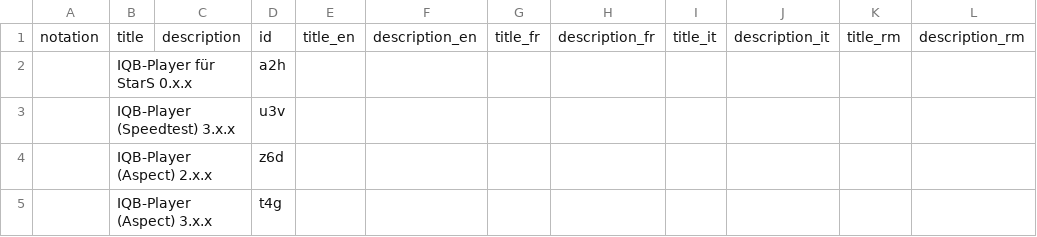
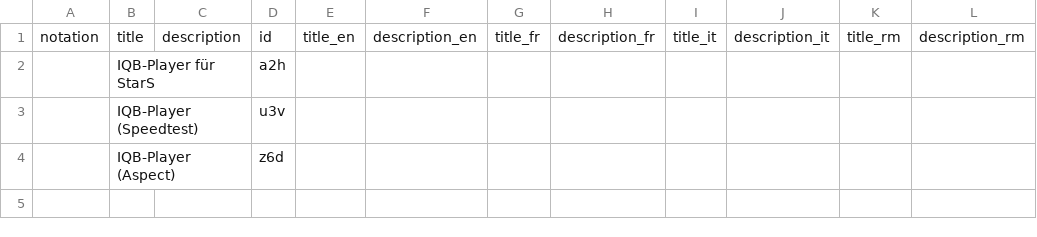
Before and after one commit to iqb-vocabs/v32, a CSV file: csv/ap_Player.csv, drawn as a sheet.

```diff
--- a/csv/ap_Player.csv
+++ b/csv/ap_Player.csv
@@ -1,5 +1,4 @@
 "notation","title","description","id","title_en","description_en","title_fr","description_fr","title_it","description_it","title_rm","description_rm"
-"","IQB-Player für StarS 0.x.x","","a2h","","","","","","","",""
-"","IQB-Player (Speedtest) 3.x.x","","u3v","","","","","","","",""
-"","IQB-Player (Aspect) 2.x.x","","z6d","","","","","","","",""
-"","IQB-Player (Aspect) 3.x.x","","t4g","","","","","","","",""
+"","IQB-Player für StarS","","a2h","","","","","","","",""
+"","IQB-Player (Speedtest)","","u3v","","","","","","","",""
+"","IQB-Player (Aspect)","","z6d","","","","","","","",""
```
Also changed, not shown: csv/am_Anzahl_Antwortmoeglichkeiten.csv, csv/tt_Testtyp.csv, 6 other files.
